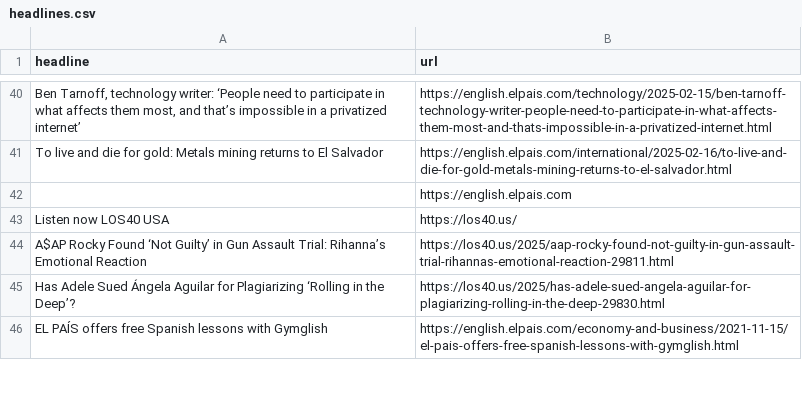
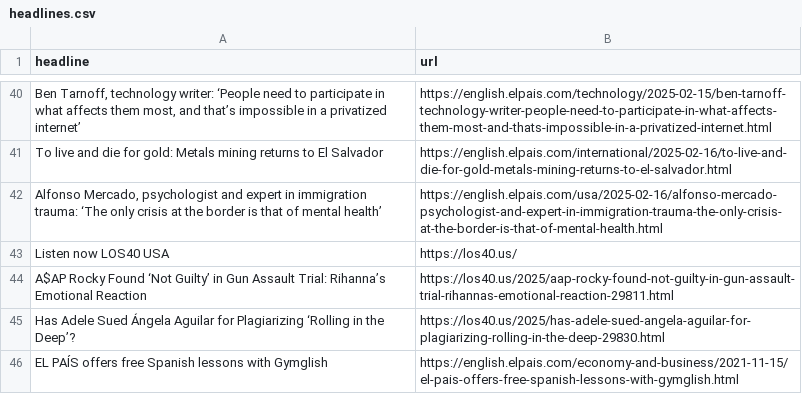
Before and after one commit to JSorrell99/el-pais-autoscraper, a CSV file: headlines.csv, drawn as a sheet; only a part is shown, gaps mark what is left out; removed rows and columns are numbered as before the commit, all else as after; the diff names each change by its address in the sheet, - before the commit and + after, or states it on an @@ line.

```diff
--- a/headlines.csv
+++ b/headlines.csv
-row 42:  | https://english.elpais.com
+row 42: Alfonso Mercado, psychologist and expert in immigration trauma: ‘The only crisis at the border is that of mental health’ | https://english.elpais.com/usa/2025-02-16/alfonso-mercado-psychologist-and-expert-in-immigration-trauma-the-only-crisis-at-the-border-is-that-of-mental-health.html
```
